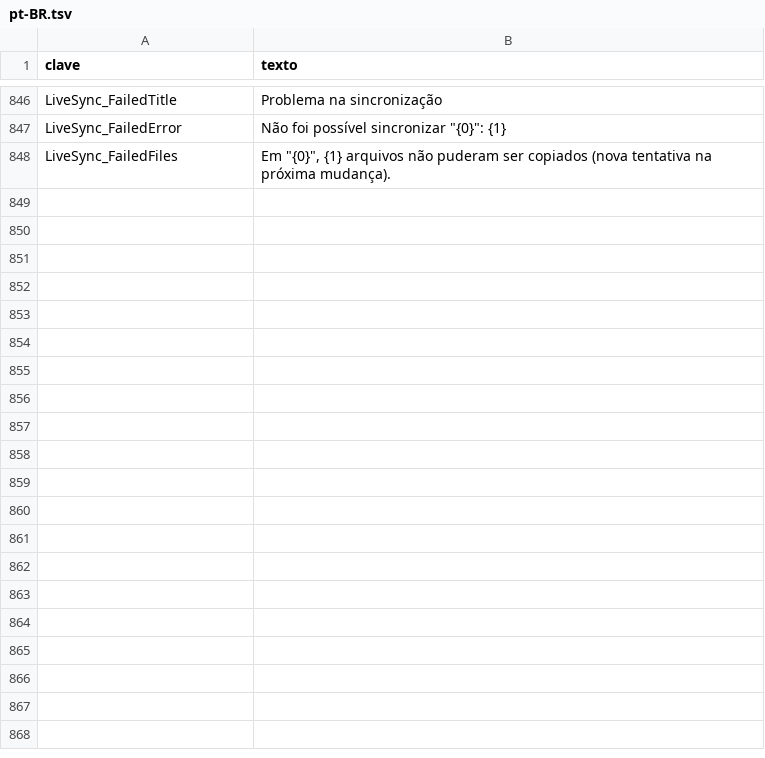
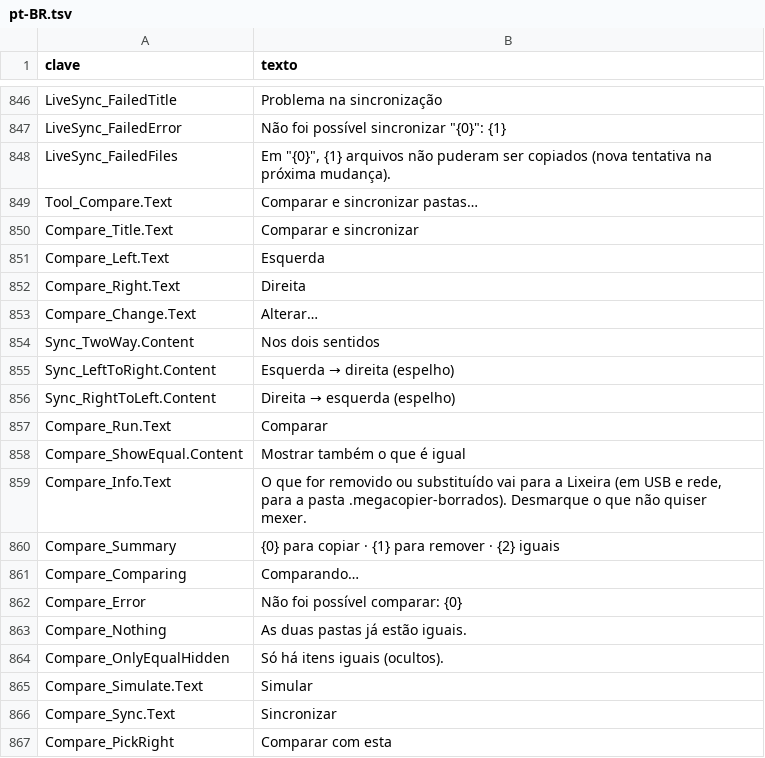
Before and after one commit to cbatista96/MegaCopier, a TSV file: tools/Strings/i18n/pt-BR.tsv, drawn as a sheet; only a part is shown, gaps mark what is left out; the diff covers the shown part only; the diff names each change by its address in the sheet, - before the commit and + after, or states it on an @@ line.

```diff
--- a/tools/Strings/i18n/pt-BR.tsv
+++ b/tools/Strings/i18n/pt-BR.tsv
+row 849: Tool_Compare.Text | Comparar e sincronizar pastas…
+row 850: Compare_Title.Text | Comparar e sincronizar
+row 851: Compare_Left.Text | Esquerda
+row 852: Compare_Right.Text | Direita
+row 853: Compare_Change.Text | Alterar…
+row 854: Sync_TwoWay.Content | Nos dois sentidos
+row 855: Sync_LeftToRight.Content | Esquerda → direita (espelho)
+row 856: Sync_RightToLeft.Content | Direita → esquerda (espelho)
+row 857: Compare_Run.Text | Comparar
+row 858: Compare_ShowEqual.Content | Mostrar também o que é igual
+row 859: Compare_Info.Text | O que for removido ou substituído vai para a Lixeira (em USB e rede, para a pasta .megacopier-borrados). Desmarque o que não quiser mexer.
+row 860: Compare_Summary | {0} para copiar · {1} para remover · {2} iguais
+row 861: Compare_Comparing | Comparando…
+row 862: Compare_Error | Não foi possível comparar: {0}
+row 863: Compare_Nothing | As duas pastas já estão iguais.
+row 864: Compare_OnlyEqualHidden | Só há itens iguais (ocultos).
+row 865: Compare_Simulate.Text | Simular
+row 866: Compare_Sync.Text | Sincronizar
+row 867: Compare_PickRight | Comparar com esta
```
Also changed, not shown: 14 added rows elsewhere in this file, tools/Strings/i18n/it-IT.tsv, tools/Strings/i18n/ja-JP.tsv, 41 other files.
